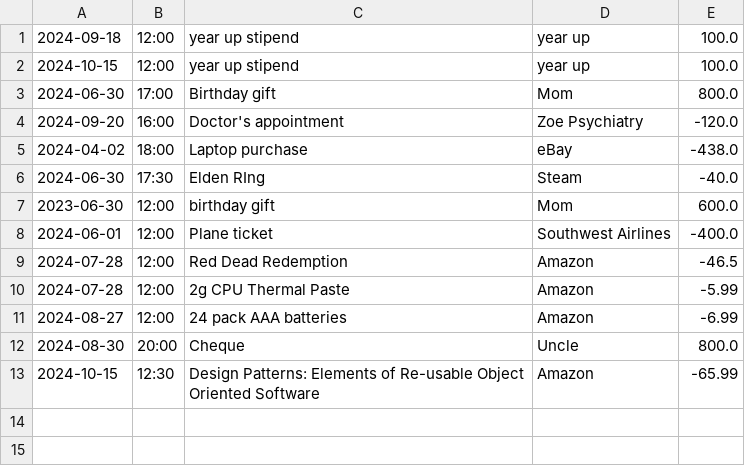
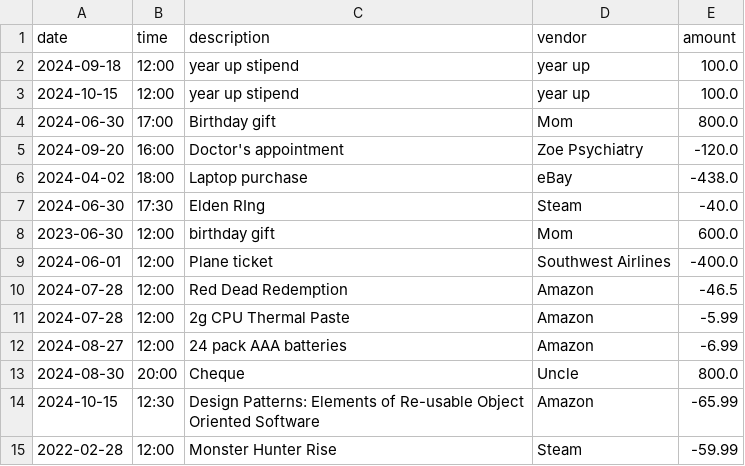
Before and after one commit to TumeloM71/CommandLineInterface_AccountingLedgerApp, a CSV file: src/main/resources/transactions.csv, drawn as a sheet.

```diff
--- a/src/main/resources/transactions.csv
+++ b/src/main/resources/transactions.csv
@@ -1 +1,2 @@
+date|time|description|vendor|amount
 2024-09-18|12:00|year up stipend|year up|100.0
@@ -13 +14,2 @@
 2024-10-15|12:30|Design Patterns: Elements of Re-usable Object Oriented Software|Amazon|-65.99
+2022-02-28|12:00|Monster Hunter Rise|Steam|-59.99
```
Also changed, not shown: 1 other file.
